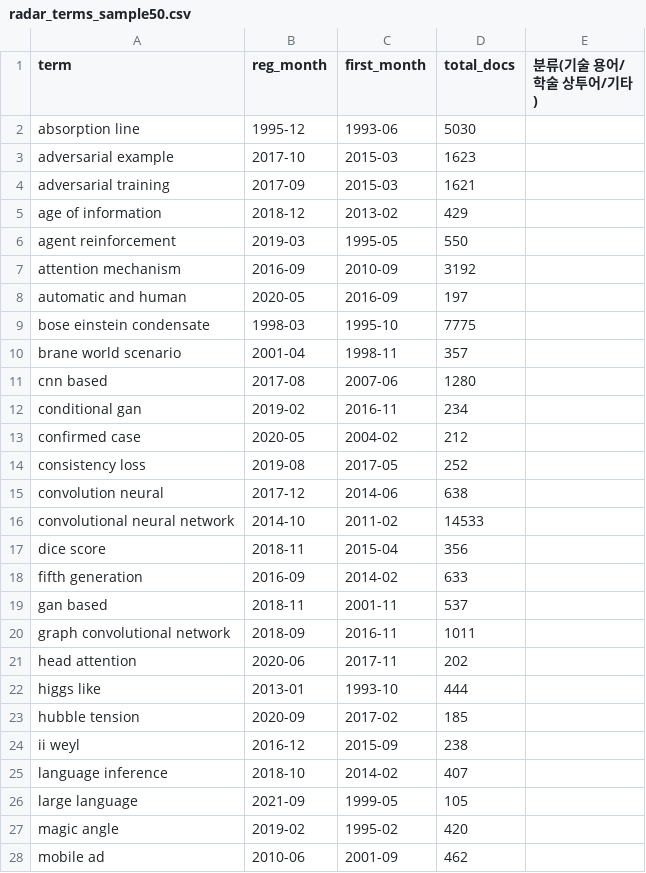
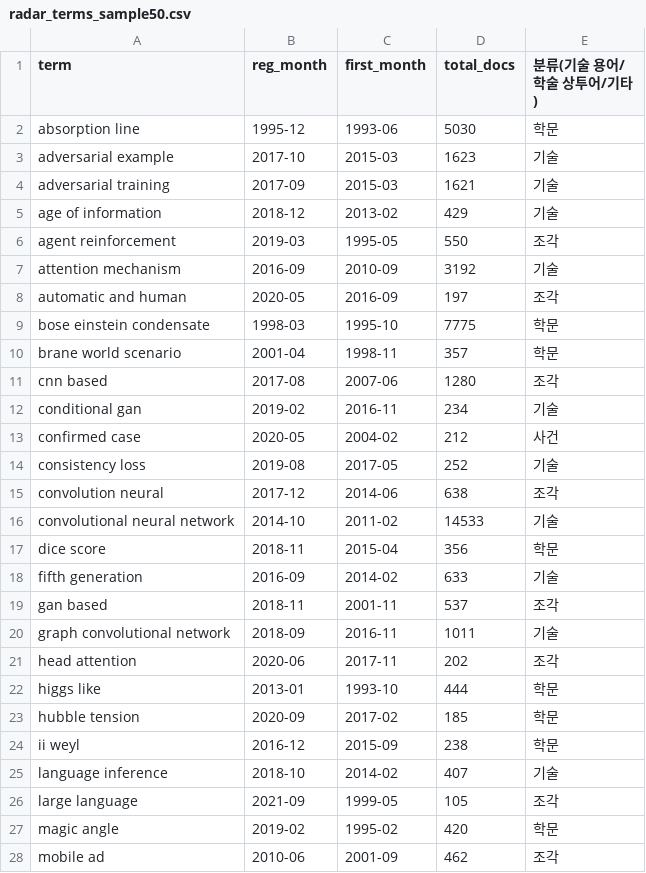
Before and after one commit to hadaeyong96/nasdaq100-screener, a CSV file: docs/research/radar_terms_sample50.csv, drawn as a sheet; only a part is shown; the diff covers the shown part only.

```diff
--- a/docs/research/radar_terms_sample50.csv
+++ b/docs/research/radar_terms_sample50.csv
@@ -1,28 +1,28 @@
 term,reg_month,first_month,total_docs,분류(기술 용어/학술 상투어/기타)
-absorption line,1995-12,1993-06,5030,
-adversarial example,2017-10,2015-03,1623,
-adversarial training,2017-09,2015-03,1621,
-age of information,2018-12,2013-02,429,
-agent reinforcement,2019-03,1995-05,550,
-attention mechanism,2016-09,2010-09,3192,
-automatic and human,2020-05,2016-09,197,
-bose einstein condensate,1998-03,1995-10,7775,
-brane world scenario,2001-04,1998-11,357,
-cnn based,2017-08,2007-06,1280,
-conditional gan,2019-02,2016-11,234,
-confirmed case,2020-05,2004-02,212,
-consistency loss,2019-08,2017-05,252,
-convolution neural,2017-12,2014-06,638,
-convolutional neural network,2014-10,2011-02,14533,
-dice score,2018-11,2015-04,356,
-fifth generation,2016-09,2014-02,633,
-gan based,2018-11,2001-11,537,
-graph convolutional network,2018-09,2016-11,1011,
-head attention,2020-06,2017-11,202,
-higgs like,2013-01,1993-10,444,
-hubble tension,2020-09,2017-02,185,
-ii weyl,2016-12,2015-09,238,
-language inference,2018-10,2014-02,407,
-large language,2021-09,1999-05,105,
-magic angle,2019-02,1995-02,420,
-mobile ad,2010-06,2001-09,462,
+absorption line,1995-12,1993-06,5030,학문
+adversarial example,2017-10,2015-03,1623,기술
+adversarial training,2017-09,2015-03,1621,기술
+age of information,2018-12,2013-02,429,기술
+agent reinforcement,2019-03,1995-05,550,조각
+attention mechanism,2016-09,2010-09,3192,기술
+automatic and human,2020-05,2016-09,197,조각
+bose einstein condensate,1998-03,1995-10,7775,학문
+brane world scenario,2001-04,1998-11,357,학문
+cnn based,2017-08,2007-06,1280,조각
+conditional gan,2019-02,2016-11,234,기술
+confirmed case,2020-05,2004-02,212,사건
+consistency loss,2019-08,2017-05,252,기술
+convolution neural,2017-12,2014-06,638,조각
+convolutional neural network,2014-10,2011-02,14533,기술
+dice score,2018-11,2015-04,356,학문
+fifth generation,2016-09,2014-02,633,기술
+gan based,2018-11,2001-11,537,조각
+graph convolutional network,2018-09,2016-11,1011,기술
+head attention,2020-06,2017-11,202,조각
+higgs like,2013-01,1993-10,444,학문
+hubble tension,2020-09,2017-02,185,학문
+ii weyl,2016-12,2015-09,238,학문
+language inference,2018-10,2014-02,407,기술
+large language,2021-09,1999-05,105,조각
+magic angle,2019-02,1995-02,420,학문
+mobile ad,2010-06,2001-09,462,조각
```
Also changed, not shown: 23 edited cells elsewhere in this file, docs/research/radar_link_sample50.csv, 5 other files.
